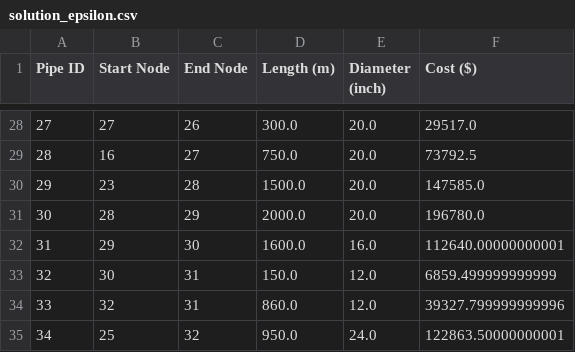
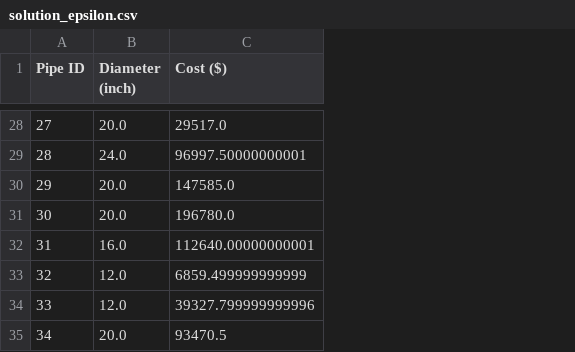
Before and after one commit to Ihor-Vanda/GAPipeDiameterSearch, a CSV file: solution_epsilon.csv, drawn as a sheet; only a part is shown, gaps mark what is left out; removed rows and columns are numbered as before the commit, all else as after; the diff covers the shown part only; the diff names each change by its address in the sheet, - before the commit and + after, or states it on an @@ line.

```diff
--- a/solution_epsilon.csv
+++ b/solution_epsilon.csv
-column B (Start Node), rows 28-35: 27 | 16 | 23 | 28 | 29 | 30 | 32 | 25
-column C (End Node), rows 28-35: 26 | 27 | 28 | 29 | 30 | 31 | 31 | 32
-column D (Length (m)), rows 28-35: 300.0 | 750.0 | 1500.0 | 2000.0 | 1600.0 | 150.0 | 860.0 | 950.0
-B29 (Diameter (inch)): 20.0
+B29 (Diameter (inch)): 24.0
-C29 (Cost ($)): 73792.5
+C29 (Cost ($)): 96997.50000000001
-B35 (Diameter (inch)): 24.0
+B35 (Diameter (inch)): 20.0
-C35 (Cost ($)): 122863.50000000001
+C35 (Cost ($)): 93470.5
```
Also changed, not shown: 18 edited cells elsewhere in this file, results_epsilon.csv, results_static.csv, 10 other files.
